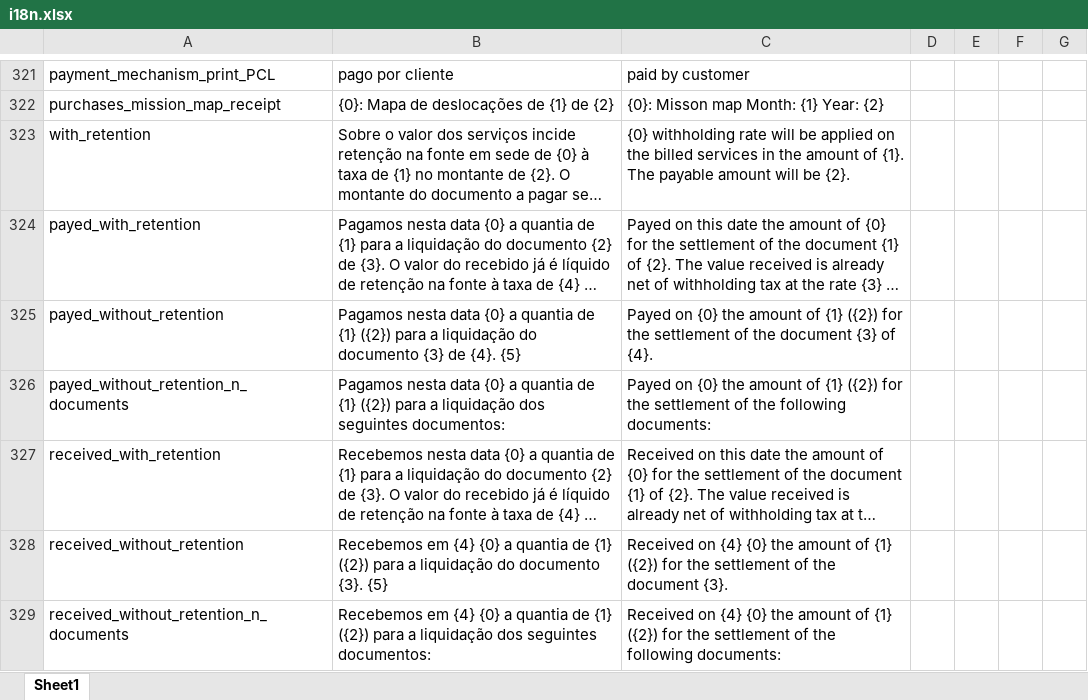
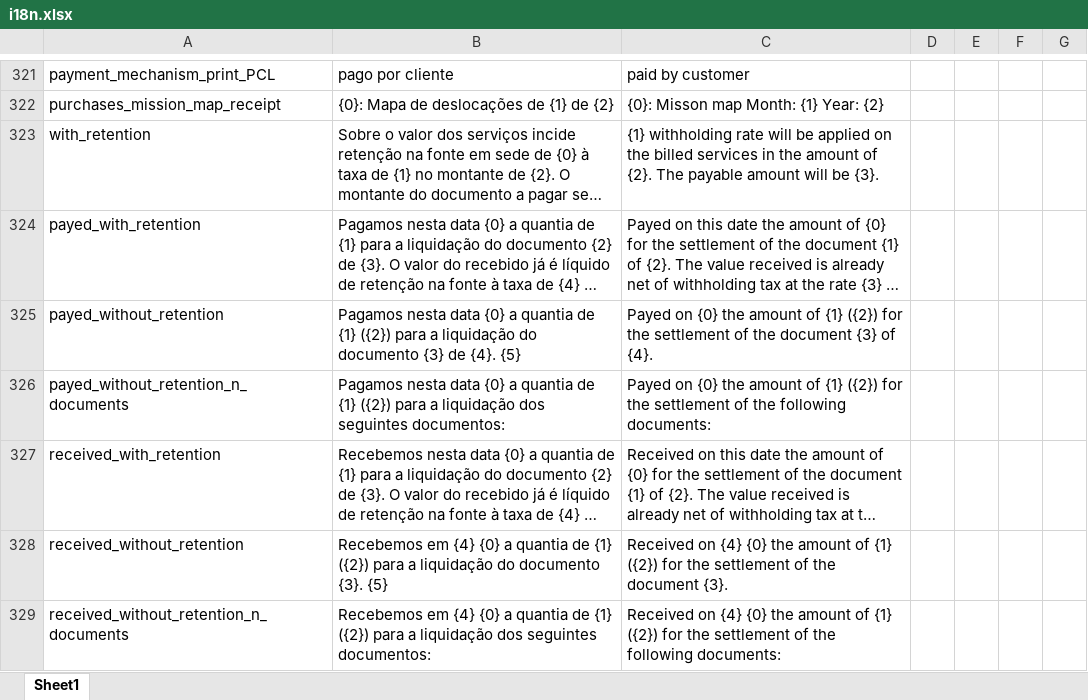
Before and after one commit to vpfpinho/sp-duh, an Excel workbook: config/i18n/i18n.xlsx, sheet Sheet1, drawn as a sheet; only a part is shown, gaps mark what is left out; long unchanged cells end in …; values as stored, in another font and other column widths than the file's, no borders; table styles not drawn; the diff names each change by its address in the sheet, - before the commit and + after, or states it on an @@ line.

Commit message:
Fix retention message (en) for sales documents

```diff
--- a/config/i18n/i18n.xlsx (sheet Sheet1)
+++ b/config/i18n/i18n.xlsx (sheet Sheet1)
-C323: {0} withholding rate will be applied on the billed services in the amount of {1}. The payable amount will be {2}.
+C323: {1} withholding rate will be applied on the billed services in the amount of {2}. The payable amount will be {3}.
```
